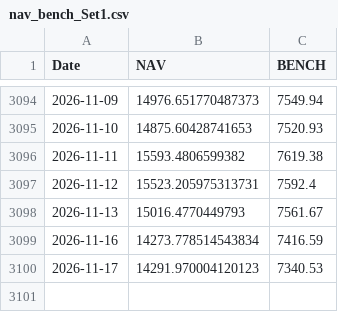
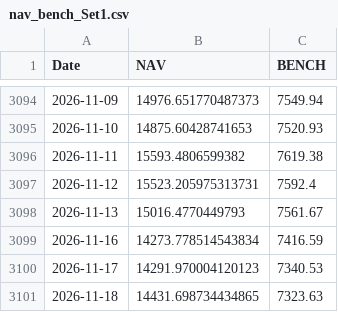
Before and after one commit to assetcontrolpro-ai/ACP-Fund-NAV, a CSV file: nav_bench_Set1.csv, drawn as a sheet; only a part is shown, gaps mark what is left out; the diff names each change by its address in the sheet, - before the commit and + after, or states it on an @@ line.

Commit message:
Update nav_bench_Set1.csv

```diff
--- a/nav_bench_Set1.csv
+++ b/nav_bench_Set1.csv
+row 3101: 2026-11-18 | 14431.698734434865 | 7323.63
```
